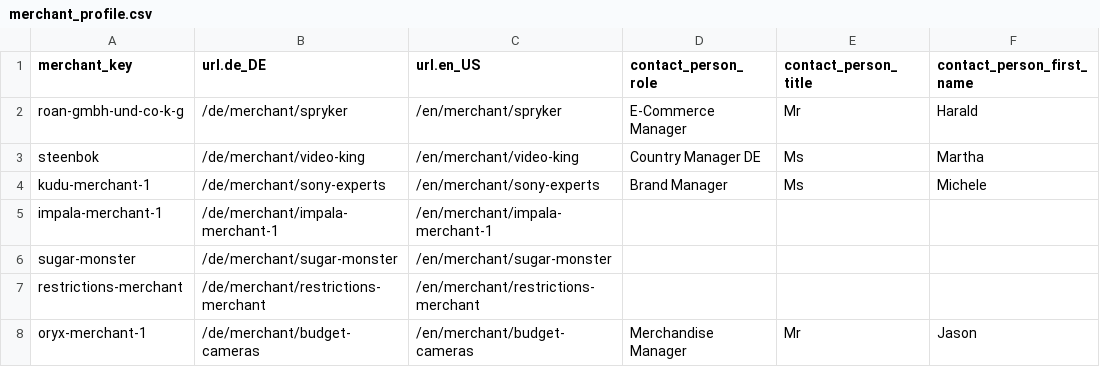
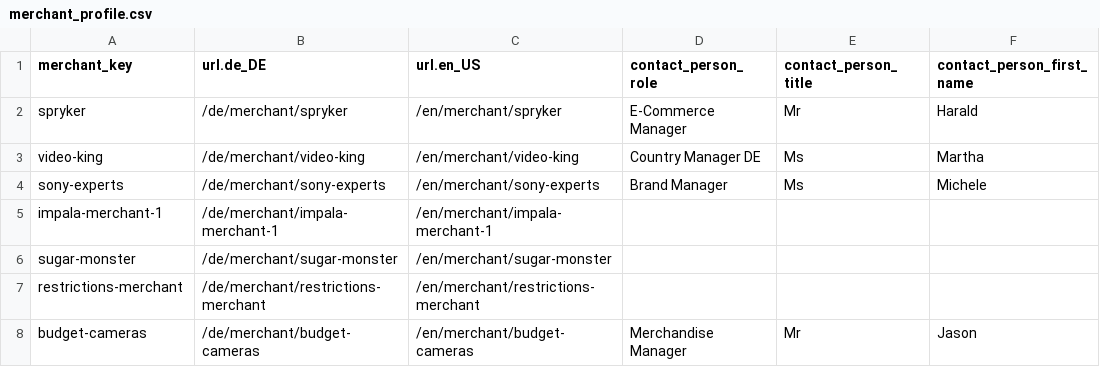
Before and after one commit to spryker/merchant-profile-data-import, a CSV file: data/import/merchant_profile.csv, drawn as a sheet; only a part is shown; the diff names each change by its address in the sheet, - before the commit and + after, or states it on an @@ line.

```diff
--- a/data/import/merchant_profile.csv
+++ b/data/import/merchant_profile.csv
-A2 (merchant_key): roan-gmbh-und-co-k-g
+A2 (merchant_key): spryker
-A3 (merchant_key): steenbok
+A3 (merchant_key): video-king
-A4 (merchant_key): kudu-merchant-1
+A4 (merchant_key): sony-experts
-A8 (merchant_key): oryx-merchant-1
+A8 (merchant_key): budget-cameras
```
Also changed, not shown: data/import/merchant_profile_address.csv, 1 other file.
